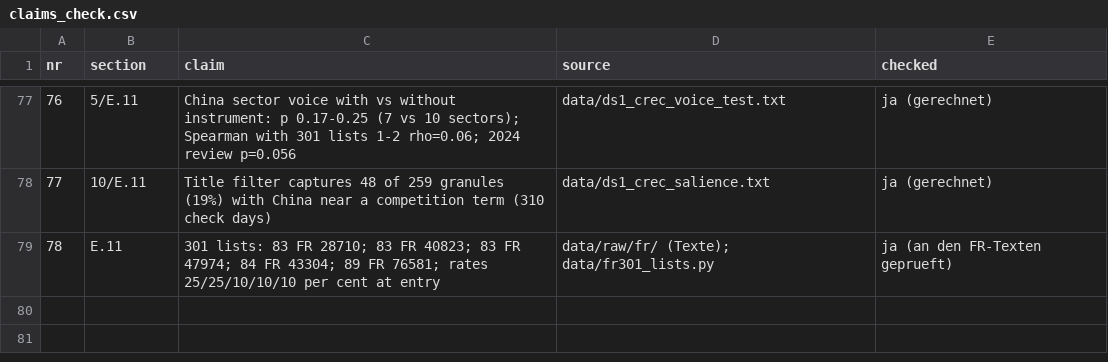
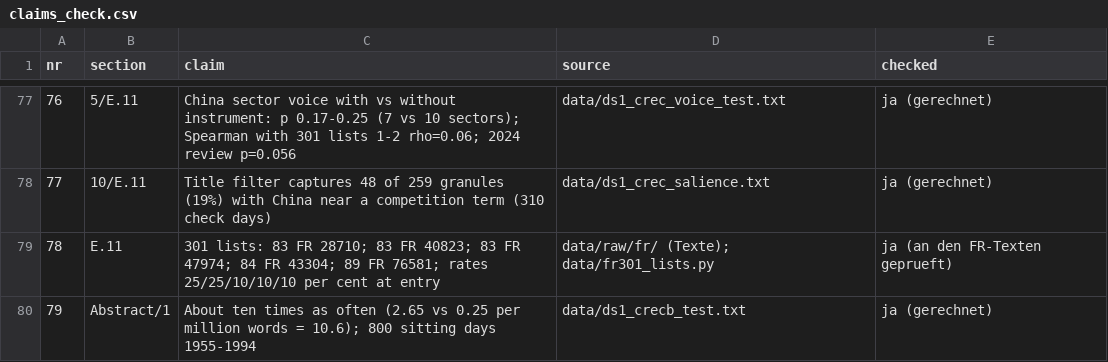
Before and after one commit to wfhungerland/AMNESIA, a CSV file: manuscript/claims_check.csv, drawn as a sheet; only a part is shown, gaps mark what is left out.

```diff
--- a/manuscript/claims_check.csv
+++ b/manuscript/claims_check.csv
@@ -79 +79,2 @@ nr,section,claim,source,checked
 78,E.11,301 lists: 83 FR 28710; 83 FR 40823; 83 FR 47974; 84 FR 43304; 89 FR 76581; rates 25/25/10/10/10 per cent at entry,data/raw/fr/ (Texte); data/fr301_lists.py,ja (an den FR-Texten geprueft)
+79,Abstract/1,About ten times as often (2.65 vs 0.25 per million words = 10.6); 800 sitting days 1955-1994,data/ds1_crecb_test.txt,ja (gerechnet)
```
Also changed, not shown: 2 other files.
